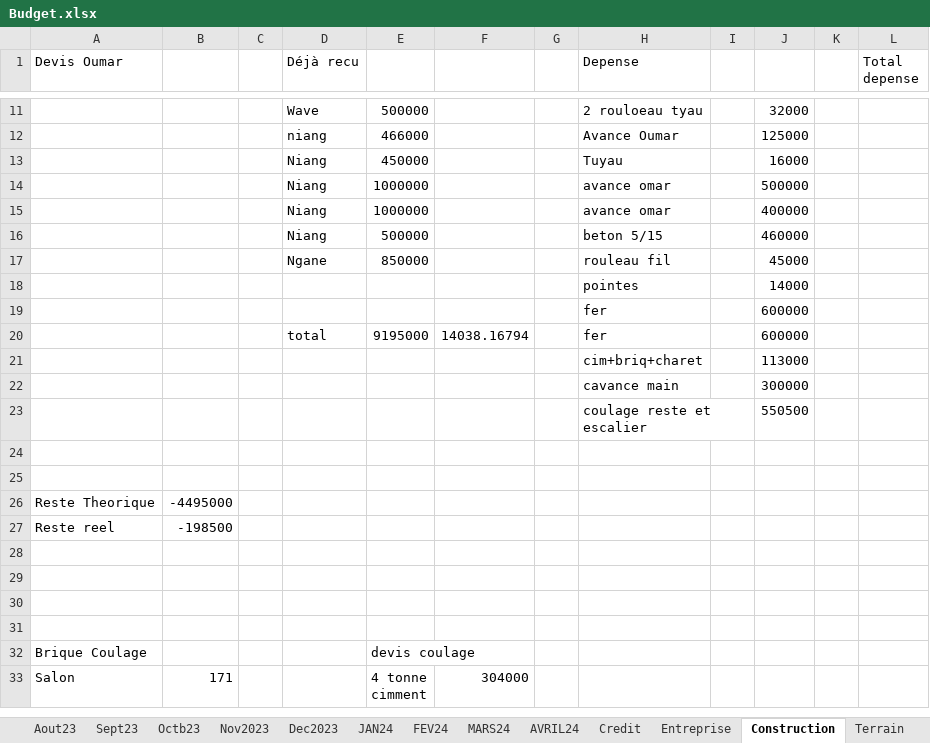
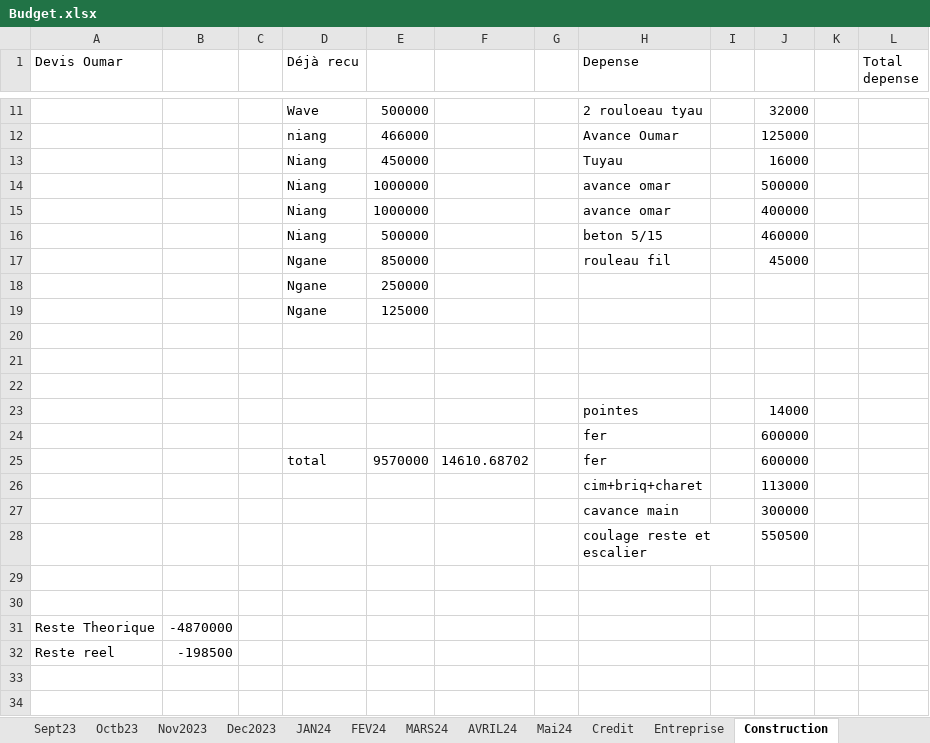
Before and after one commit to Aboudara/Document, an Excel workbook: Budget.xlsx, sheet Construction, drawn as a sheet; only a part is shown, gaps mark what is left out; the shorter side is filled out with more unchanged rows; values as stored, in another font and other column widths than the file's, no borders; addresses are those after the commit; the diff names each change by its address in the sheet, - before the commit and + after, or states it on an @@ line.

```diff
--- a/Budget.xlsx (sheet Construction)
+++ b/Budget.xlsx (sheet Construction)
+sheet tab: Mai24
+row 18:  |  |  | Ngane | 250000
+row 19:  |  |  | Ngane | 125000
+row 20: (empty)
+row 21: (empty)
+row 22: (empty)
-E25: 9195000
+E25: 9570000
-F25: 14038.16794
+F25: 14610.68702
-B31: -4495000
+B31: -4870000
```
Also changed, not shown: sheet Entreprise, sheet AVRIL24, sheet Credit, other sheet tabs.
